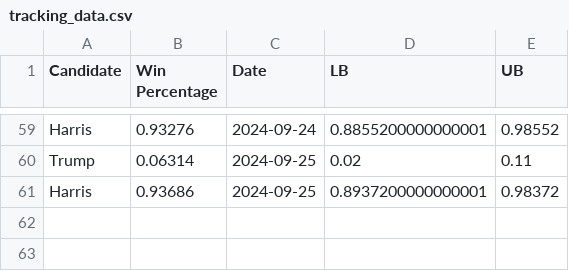
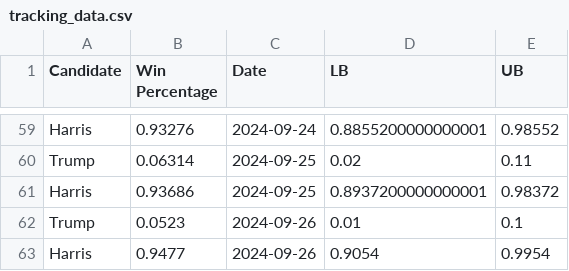
Before and after one commit to acbass49/Election2024, a CSV file: data/tracking_data.csv, drawn as a sheet; only a part is shown, gaps mark what is left out.

```diff
--- a/data/tracking_data.csv
+++ b/data/tracking_data.csv
@@ -61 +61,3 @@ Trump,0.06314,2024-09-25,0.02,0.11
 Harris,0.93686,2024-09-25,0.8937200000000001,0.98372
+Trump,0.0523,2024-09-26,0.01,0.1
+Harris,0.9477,2024-09-26,0.9054,0.9954
```
Also changed, not shown: data/priors.csv, data/simulation_data.csv, 1 other file.
